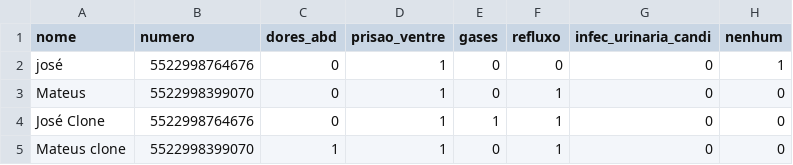
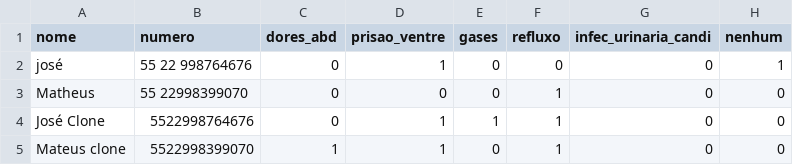
Before and after one commit to Javiercuba/Whats-Bot, a CSV file: numeros.csv, drawn as a sheet.

Commit message:
Numeros csv

```diff
--- a/numeros.csv
+++ b/numeros.csv
@@ -1,4 +1,4 @@
 nome,numero,dores_abd,prisao_ventre,gases,refluxo,infec_urinaria_candi,nenhum
-josé,5522998764676 ,0,1,0,0,0,1
-Mateus,5522998399070 ,0,1,0,1,0,0
+josé,55 22 998764676 ,0,1,0,0,0,1
+Matheus,55 22998399070 ,0,0,0,1,0,0
 José Clone,5522998764676 ,0,1,1,1,0,0
```
Also changed, not shown: 1 other file.
